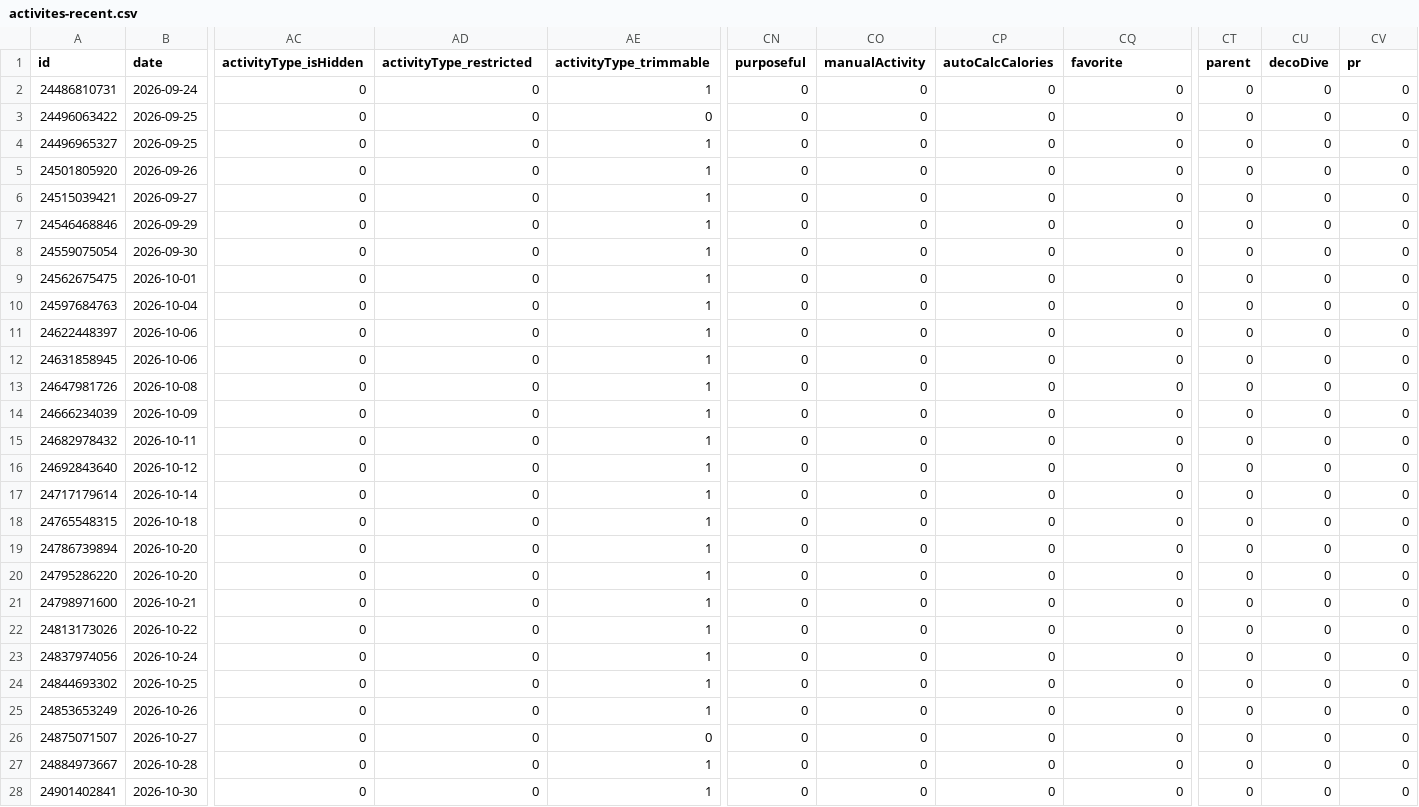
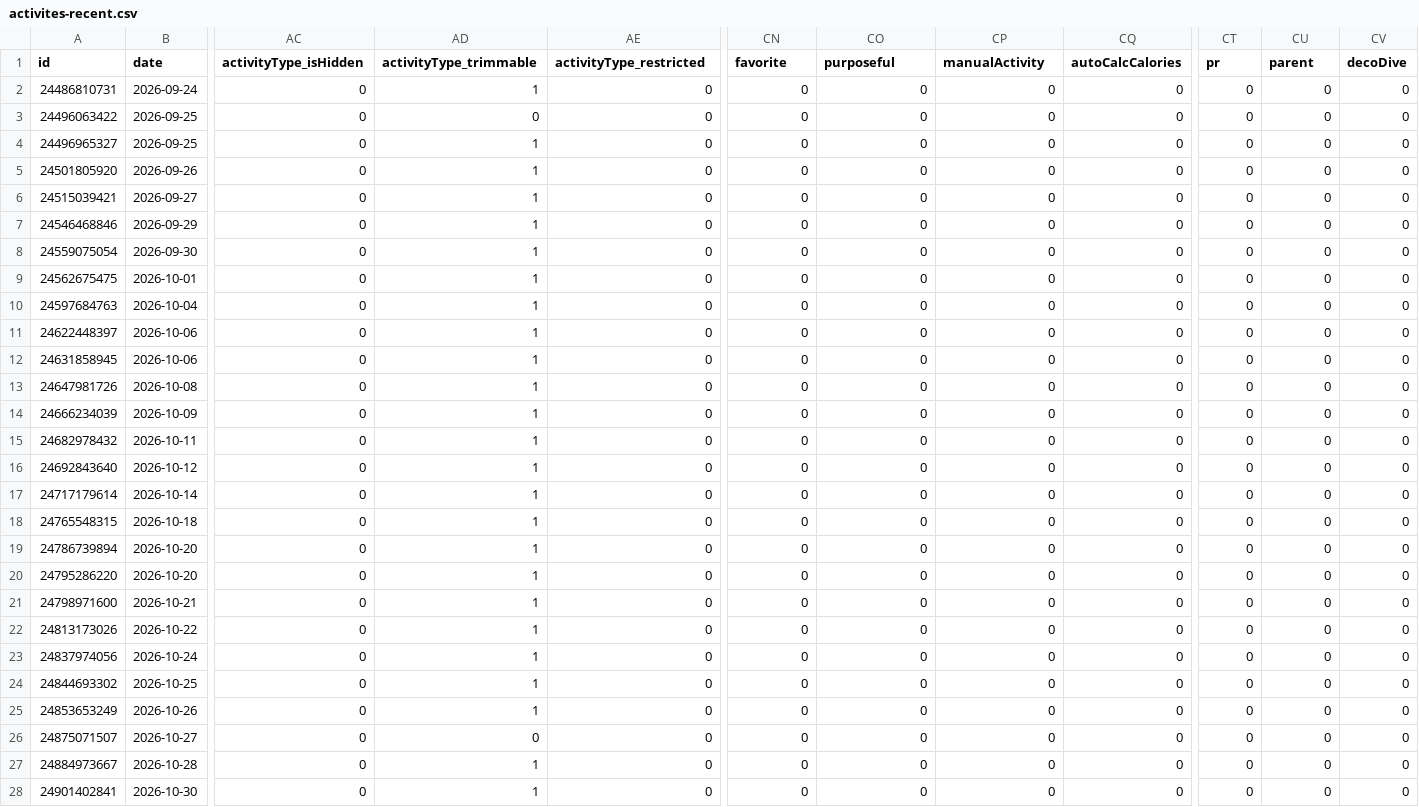
Before and after one commit to nicolasmahut-ui/garmin-data, a CSV file: activites-recent.csv, drawn as a sheet; only a part is shown, gaps mark what is left out; the diff covers the shown part only; the diff names each change by its address in the sheet, - before the commit and + after, or states it on an @@ line.

Commit message:
activites recentes 2026-11-22 09:00

```diff
--- a/activites-recent.csv
+++ b/activites-recent.csv
-AD1: activityType_restricted
+AD1: activityType_trimmable
-AE1: activityType_trimmable
+AE1: activityType_restricted
-CN1: purposeful
+CN1: favorite
-CO1: manualActivity
+CO1: purposeful
-CP1: autoCalcCalories
+CP1: manualActivity
-CQ1: favorite
+CQ1: autoCalcCalories
-CT1: parent
+CT1: pr
-CU1: decoDive
+CU1: parent
-CV1: pr
+CV1: decoDive
-AD2 (activityType_trimmable): 0
+AD2 (activityType_trimmable): 1
-AE2 (activityType_restricted): 1
+AE2 (activityType_restricted): 0
-AD4:AD25 (activityType_trimmable): 0
+AD4:AD25 (activityType_trimmable): 1
-AE4:AE25 (activityType_restricted): 1
+AE4:AE25 (activityType_restricted): 0
-AD27:AD28 (activityType_trimmable): 0
+AD27:AD28 (activityType_trimmable): 1
-AE27:AE28 (activityType_restricted): 1
+AE27:AE28 (activityType_restricted): 0
```
Also changed, not shown: 26 edited cells elsewhere in this file.
